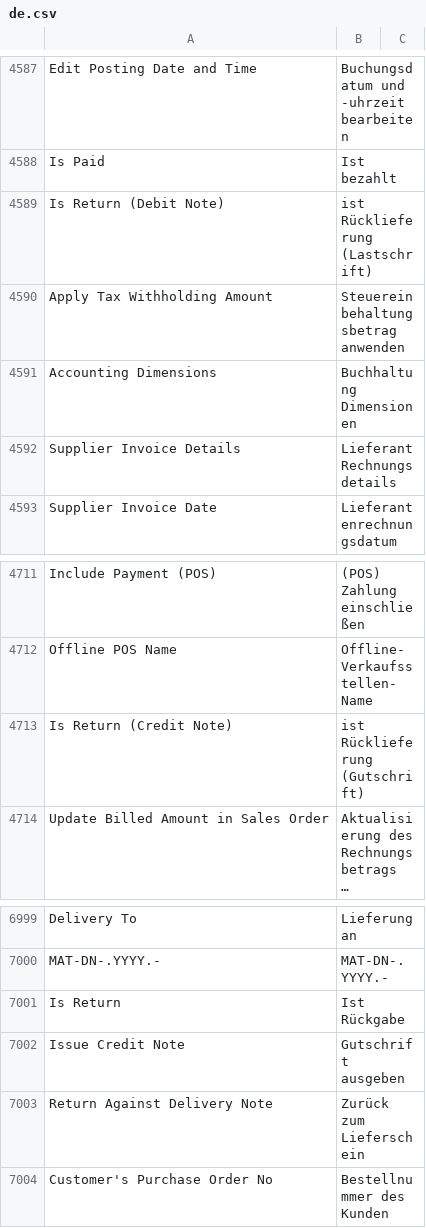
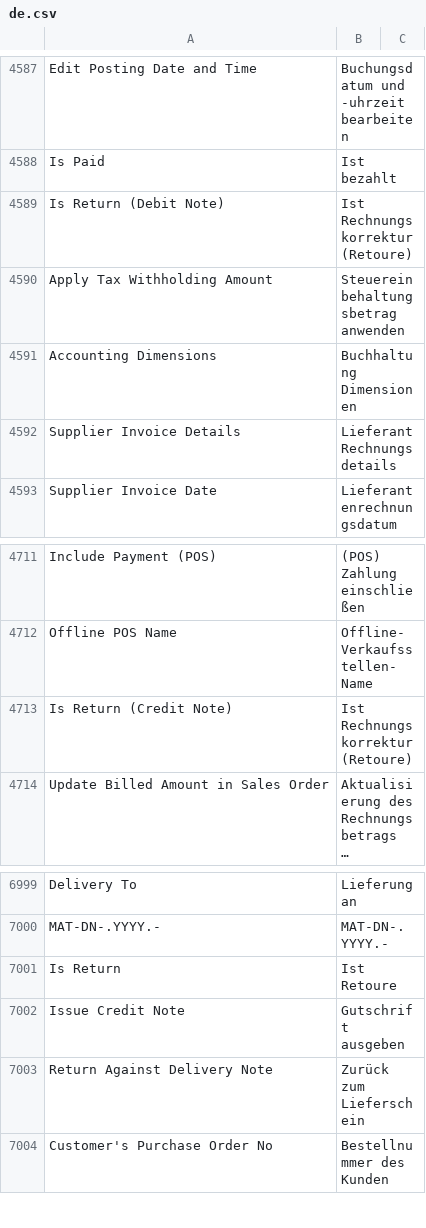
Before and after one commit to Dinext-pro/dinext_erp, a CSV file: erpnext/translations/de.csv, drawn as a sheet; only a part is shown, gaps mark what is left out; long unchanged cells end in …; the diff names each change by its address in the sheet, - before the commit and + after, or states it on an @@ line.

Commit message:
fix: german tranlations of "Is Return"

```diff
--- a/erpnext/translations/de.csv
+++ b/erpnext/translations/de.csv
-B4589: ist Rücklieferung (Lastschrift)
+B4589: Ist Rechnungskorrektur (Retoure)
-B4713: ist Rücklieferung (Gutschrift)
+B4713: Ist Rechnungskorrektur (Retoure)
-B7001: Ist Rückgabe
+B7001: Ist Retoure
```
